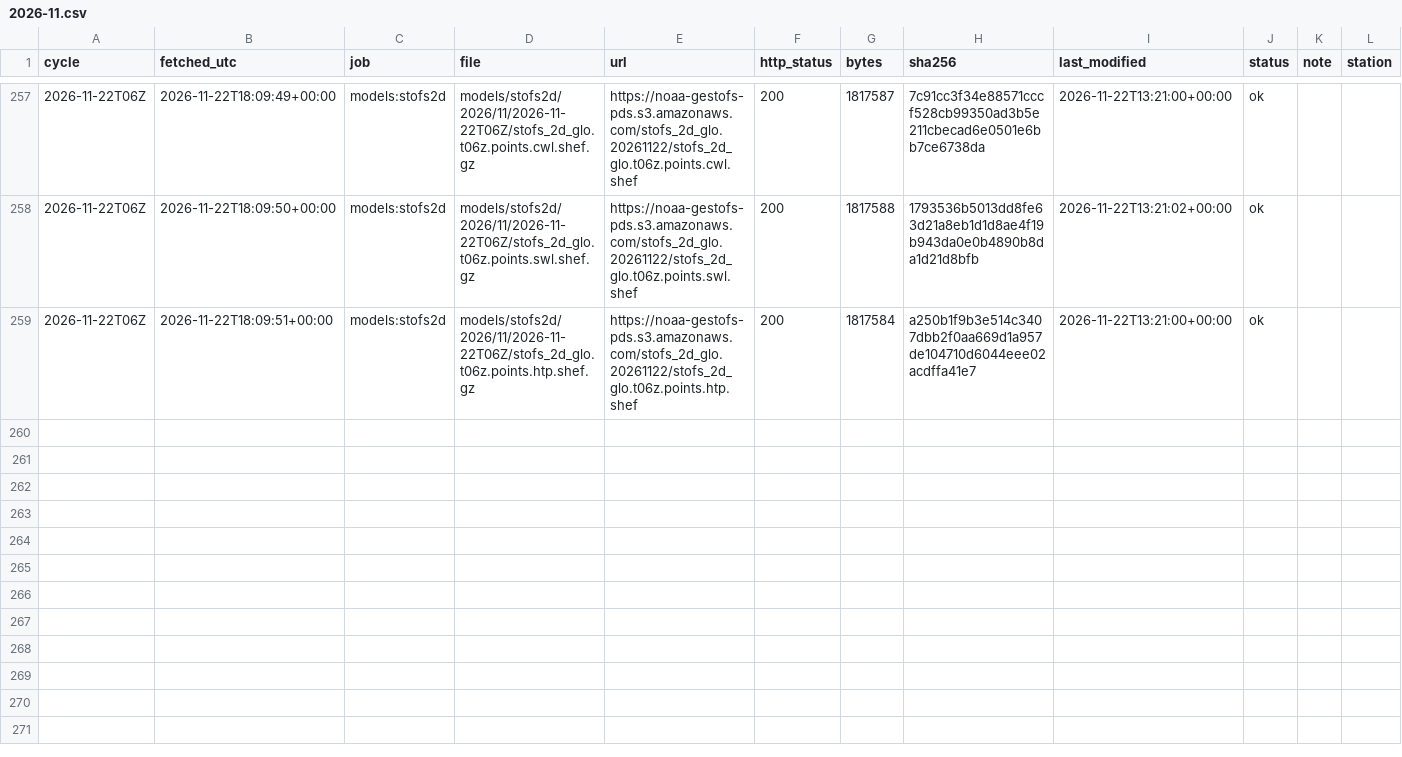
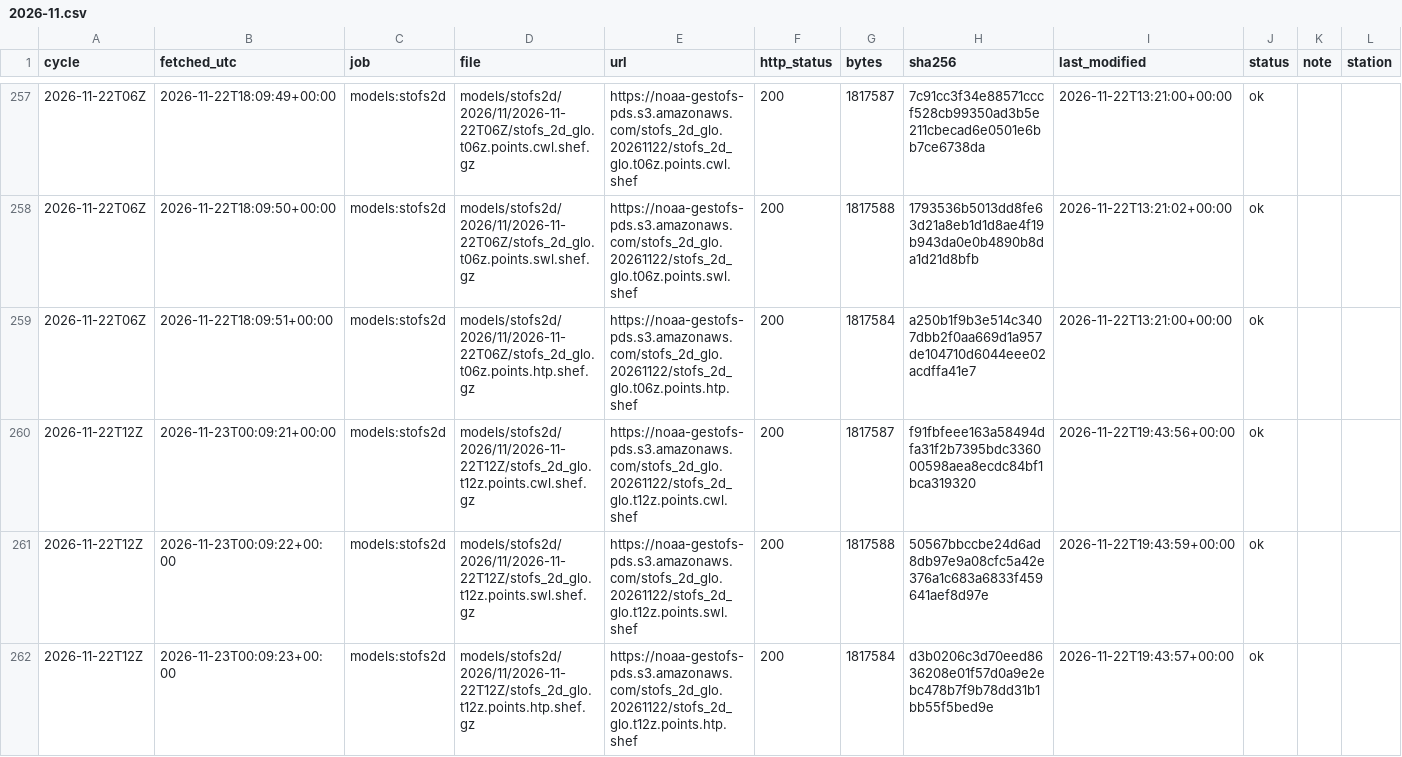
Before and after one commit to DerekLoftis/tidewatch_archive, a CSV file: data/index/models_stofs2d/2026-11.csv, drawn as a sheet; only a part is shown, gaps mark what is left out; rows hold the shown columns only; the diff names each change by its address in the sheet, - before the commit and + after, or states it on an @@ line.

```diff
--- a/data/index/models_stofs2d/2026-11.csv
+++ b/data/index/models_stofs2d/2026-11.csv
+row 260: 2026-11-22T12Z | 2026-11-23T00:09:21+00:00 | models:stofs2d | models/stofs2d/2026/11/2026-11-22T12Z/stofs_2d_glo.t12z.points.cwl.shef.gz | https://noaa-gestofs-pds.s3.amazonaws.com/stofs_2d_glo.20261122/stofs_2d_glo.t12z.points.cwl.shef | 200 | 1817587 | f91fbfeee163a58494dfa31f2b7395bdc336000598aea8ecdc84bf1bca319320 | 2026-11-22T19:43:56+00:00 | ok
+row 261: 2026-11-22T12Z | 2026-11-23T00:09:22+00:00 | models:stofs2d | models/stofs2d/2026/11/2026-11-22T12Z/stofs_2d_glo.t12z.points.swl.shef.gz | https://noaa-gestofs-pds.s3.amazonaws.com/stofs_2d_glo.20261122/stofs_2d_glo.t12z.points.swl.shef | 200 | 1817588 | 50567bbccbe24d6ad8db97e9a08cfc5a42e376a1c683a6833f459641aef8d97e | 2026-11-22T19:43:59+00:00 | ok
+row 262: 2026-11-22T12Z | 2026-11-23T00:09:23+00:00 | models:stofs2d | models/stofs2d/2026/11/2026-11-22T12Z/stofs_2d_glo.t12z.points.htp.shef.gz | https://noaa-gestofs-pds.s3.amazonaws.com/stofs_2d_glo.20261122/stofs_2d_glo.t12z.points.htp.shef | 200 | 1817584 | d3b0206c3d70eed8636208e01f57d0a9e2ebc478b7f9b78dd31b1bb55f5bed9e | 2026-11-22T19:43:57+00:00 | ok
```
Also changed, not shown: data/index/models_cbofs/2026-11.csv, data/index/models_nwm-medium-coastal/2026-11.csv, 9 other files.
